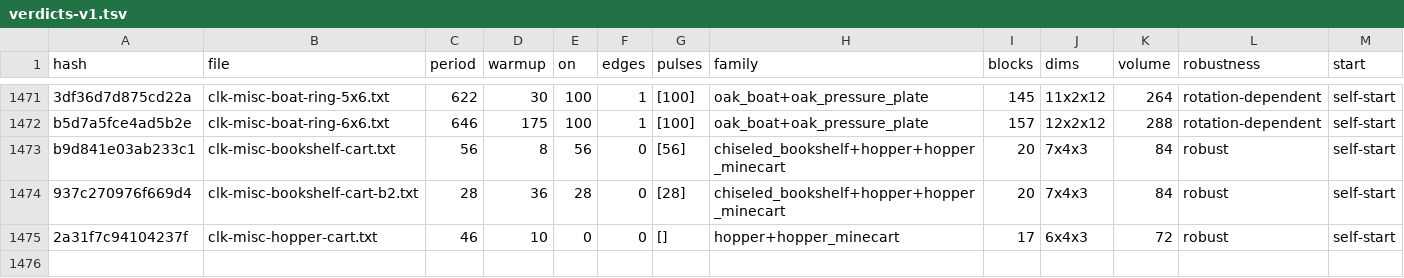
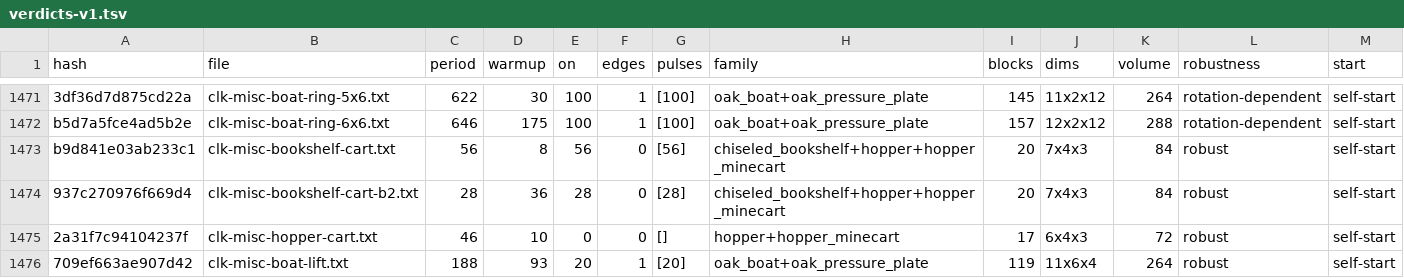
Before and after one commit to vjeux/minecraft-tas, a TSV file: designs/clocks/archive/verdicts-v1.tsv, drawn as a sheet; only a part is shown, gaps mark what is left out; rows hold the shown columns only; the diff names each change by its address in the sheet, - before the commit and + after, or states it on an @@ line.

Commit message:
clk-misc: archive clk-misc-boat-lift, P188, 119 pieces, robust (16 builds): a REDSTONE-LESS vertical boat loop: lower current -> plate row -> 2x2 upward bubble column (soul sand) shoots the boat up (a ceiling stops it) -> the column's top sources feed an upper current -> a 2-wide drop back into the lower channel onto a second plate row; wall banners hold the column's water in yet let the boat rise through. Trace exported

```diff
--- a/designs/clocks/archive/verdicts-v1.tsv
+++ b/designs/clocks/archive/verdicts-v1.tsv
+row 1476: 709ef663ae907d42 | clk-misc-boat-lift.txt | 188 | 93 | 20 | 1 | [20] | oak_boat+oak_pressure_plate | 119 | 11x6x4 | 264 | robust | self-start
```
Also changed, not shown: designs/clocks/archive/captions.tsv, 3 other files.
